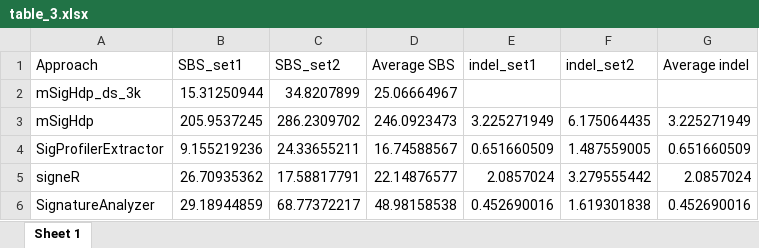
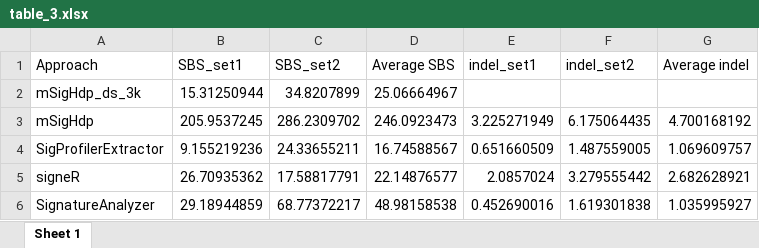
Before and after one commit to steverozen/mSigHdp_paper_sup_files_x1, an Excel workbook: output_for_paper/table_3.xlsx, sheet Sheet 1, drawn as a sheet; values as stored, in another font and other column widths than the file's, no borders; the diff names each change by its address in the sheet, - before the commit and + after, or states it on an @@ line.

Commit message:
corrected error in calculating indel average in table 3

```diff
--- a/output_for_paper/table_3.xlsx (sheet Sheet 1)
+++ b/output_for_paper/table_3.xlsx (sheet Sheet 1)
-G3 (Average indel): 3.225271949
+G3 (Average indel): 4.700168192
-G4 (Average indel): 0.651660509
+G4 (Average indel): 1.069609757
-G5 (Average indel): 2.0857024
+G5 (Average indel): 2.682628921
-G6 (Average indel): 0.452690016
+G6 (Average indel): 1.035995927
```
Also changed, not shown: 1 other file.
